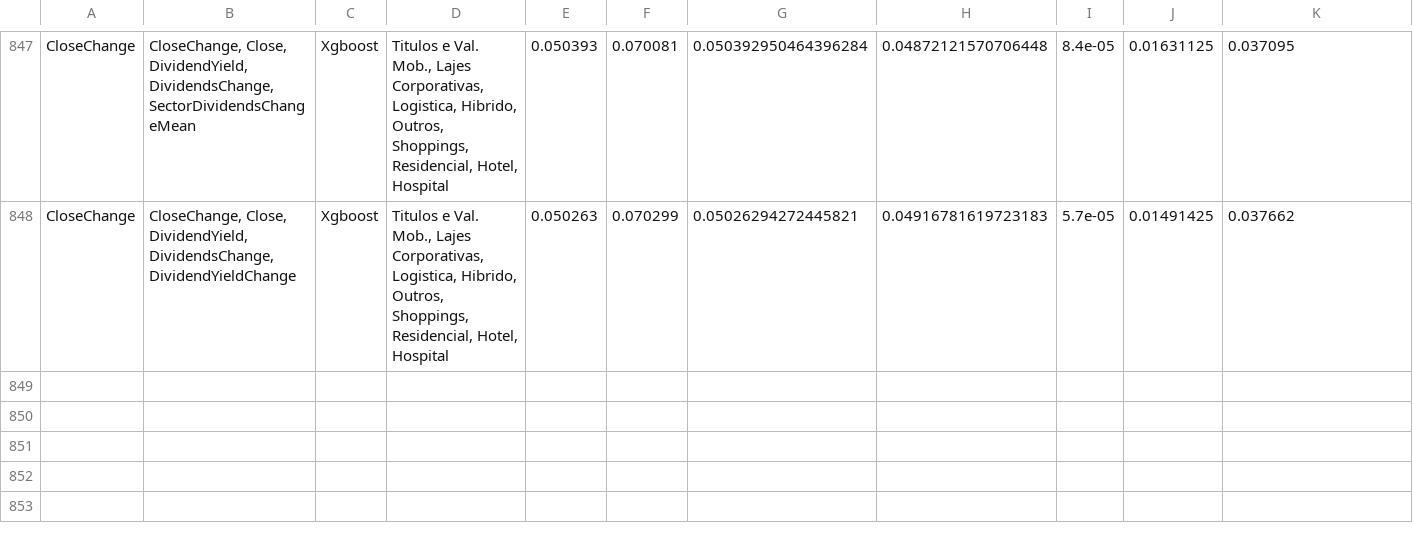
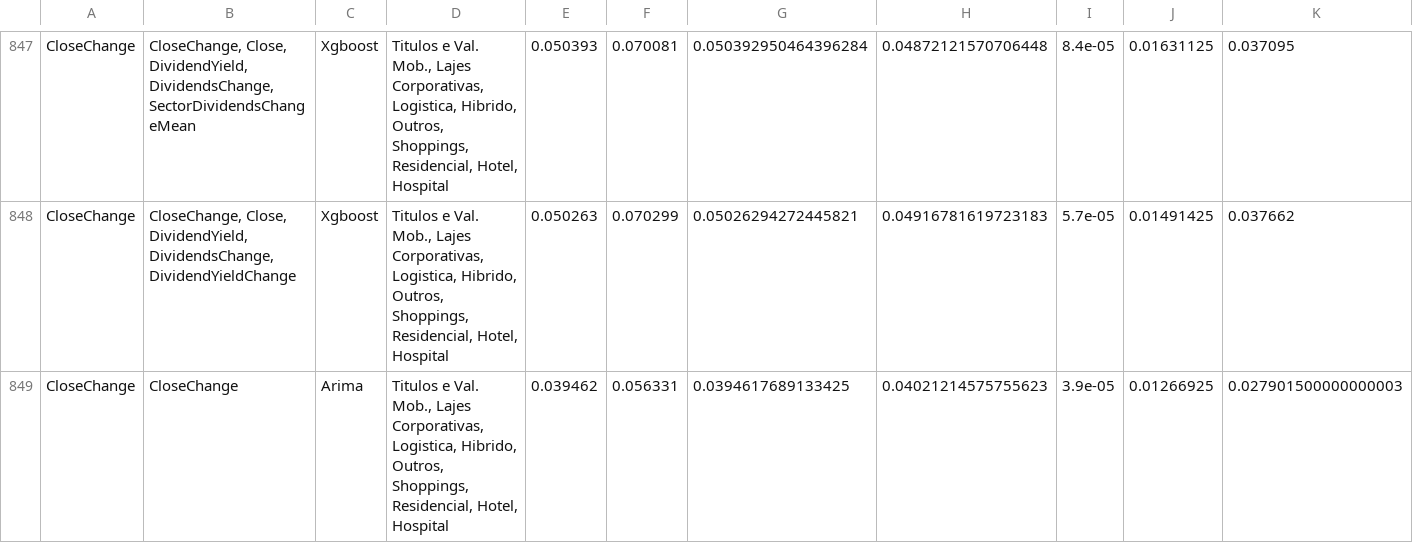
Before and after one commit to HpDiniz/An-lise-Financeira, a CSV file: df_geral_mensal.csv, drawn as a sheet; only a part is shown, gaps mark what is left out; rows hold the shown columns only; the diff names each change by its address in the sheet, - before the commit and + after, or states it on an @@ line.

```diff
--- a/df_geral_mensal.csv
+++ b/df_geral_mensal.csv
+row 849: CloseChange | CloseChange | Arima | Titulos e Val. Mob., Lajes Corporativas, Logistica, Hibrido, Outros, Shoppings, Residencial, Hotel, Hospital | 0.039462 | 0.056331 | 0.0394617689133425 | 0.04021214575755623 | 3.9e-05 | 0.01266925 | 0.027901500000000003
```
Also changed, not shown: df_geral_semestral.csv, df_hibrido_mensal.csv, 5 other files.
